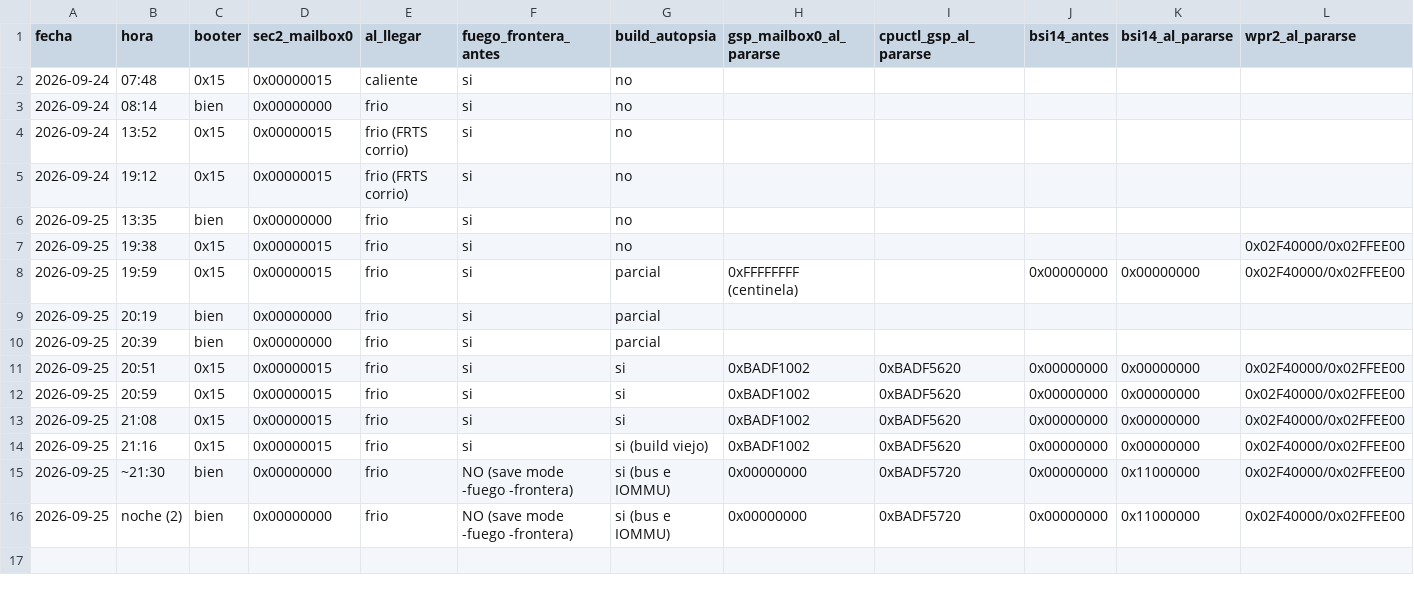
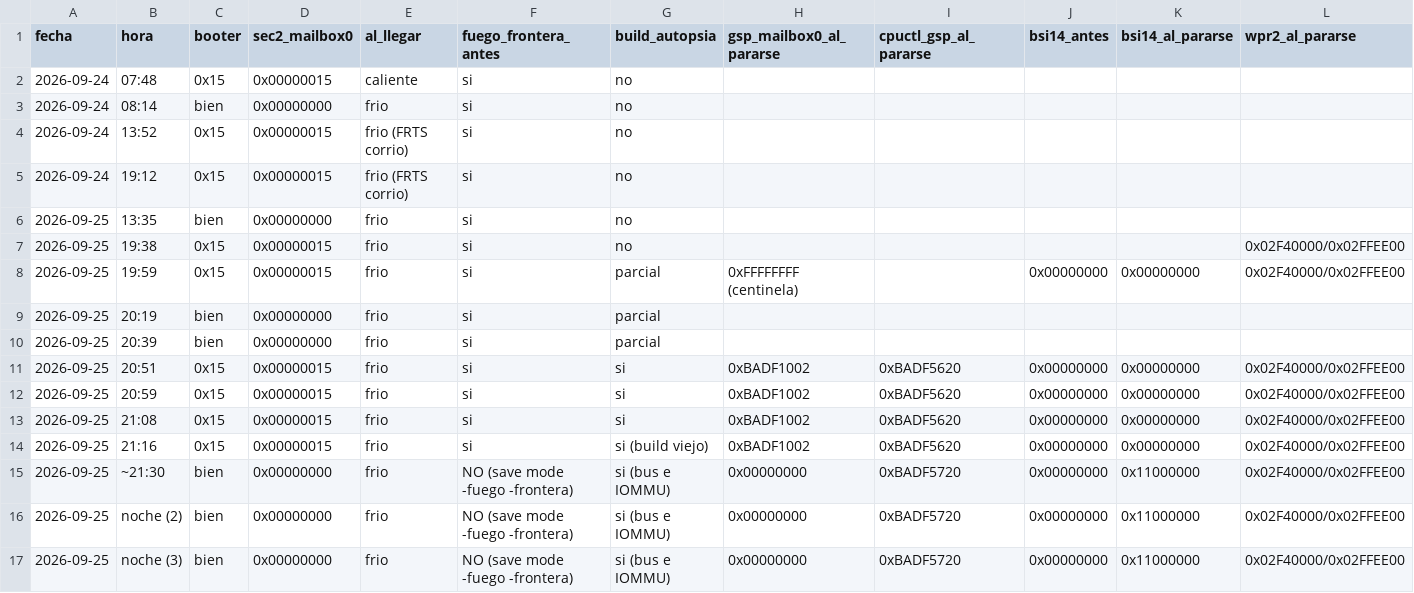
Before and after one commit to AndreeSalazar/BMO-X-x86-64, a CSV file: platform/drivers/gpu/ga10x/EL_0x15_ARRANQUES.csv, drawn as a sheet; only a part is shown; rows hold the shown columns only; the diff names each change by its address in the sheet, - before the commit and + after, or states it on an @@ line.

```diff
--- a/platform/drivers/gpu/ga10x/EL_0x15_ARRANQUES.csv
+++ b/platform/drivers/gpu/ga10x/EL_0x15_ARRANQUES.csv
+row 17: 2026-09-25 | noche (3) | bien | 0x00000000 | frio | NO (save mode -fuego -frontera) | si (bus e IOMMU) | 0x00000000 | 0xBADF5720 | 0x00000000 | 0x11000000 | 0x02F40000/0x02FFEE00
```
Also changed, not shown: 4 other files.
